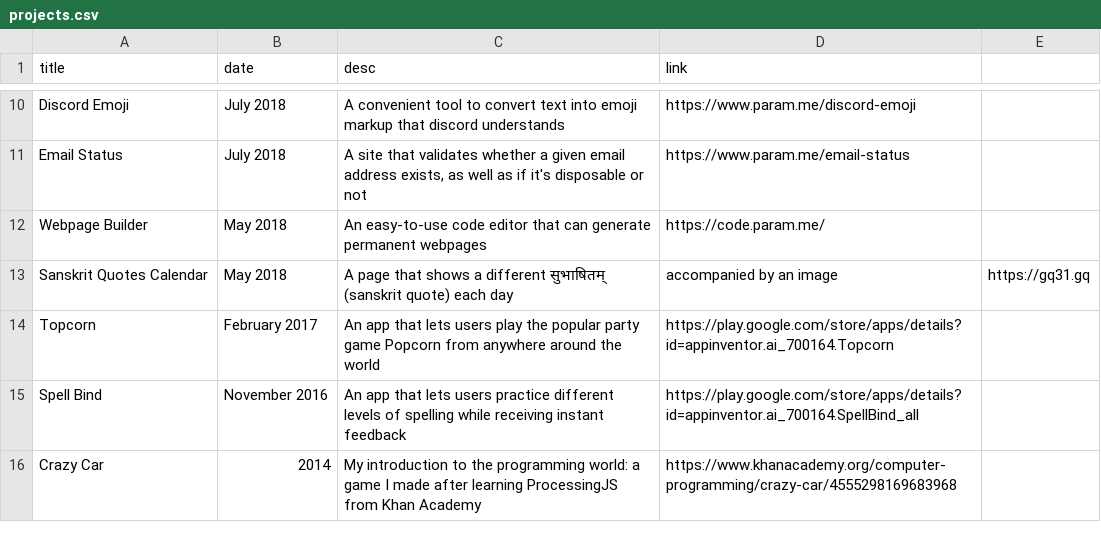
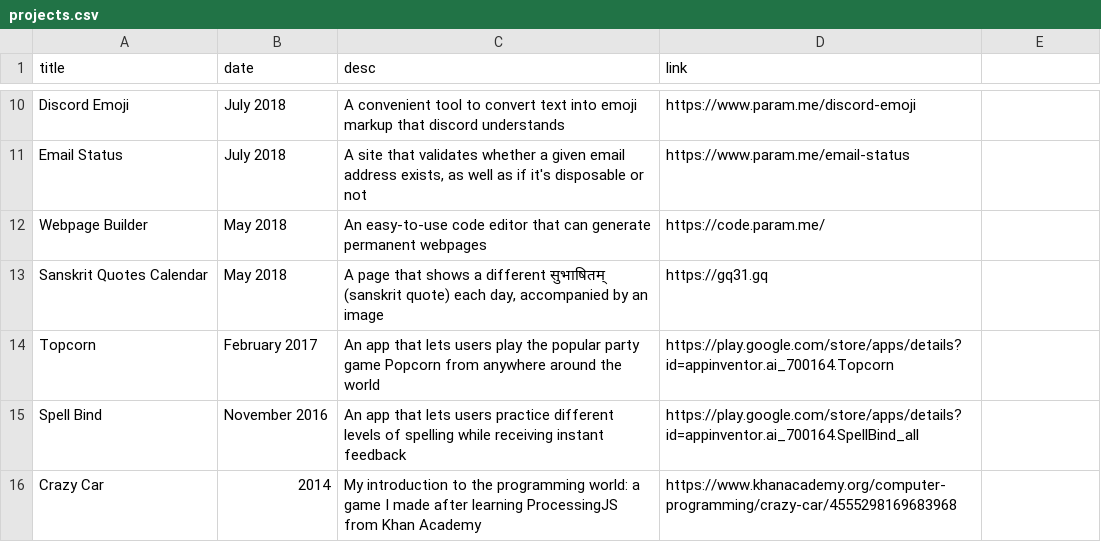
Before and after one commit to paramt/projects, a CSV file: _data/projects.csv, drawn as a sheet; only a part is shown, gaps mark what is left out.

Commit message:
Fix column error in CSV file

```diff
--- a/_data/projects.csv
+++ b/_data/projects.csv
@@ -12,3 +12,3 @@ Email Status,July 2018,"A site that validates whether a given email address exis
 Webpage Builder,May 2018,An easy-to-use code editor that can generate permanent webpages,https://code.param.me/
-Sanskrit Quotes Calendar,May 2018,A page that shows a different सुभाषितम् (sanskrit quote) each day, accompanied by an image,https://gq31.gq
+Sanskrit Quotes Calendar,May 2018,"A page that shows a different सुभाषितम् (sanskrit quote) each day, accompanied by an image",https://gq31.gq
 Topcorn,February 2017,An app that lets users play the popular party game Popcorn from anywhere around the world,https://play.google.com/store/apps/details?id=appinventor.ai_700164.Topcorn
```
